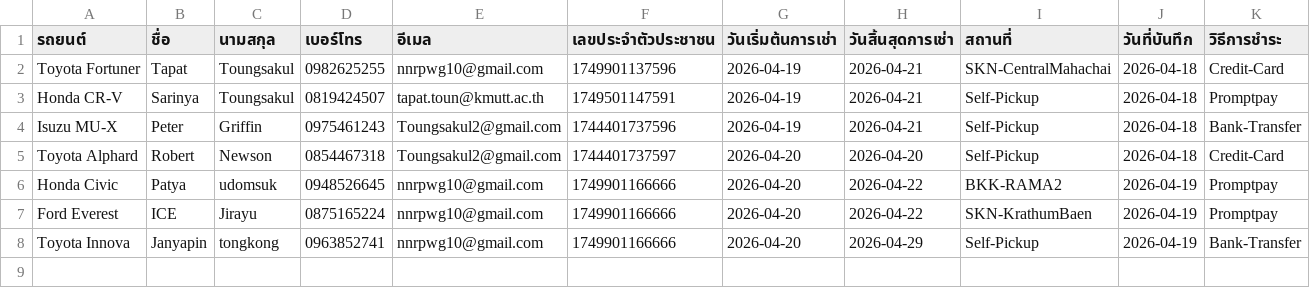
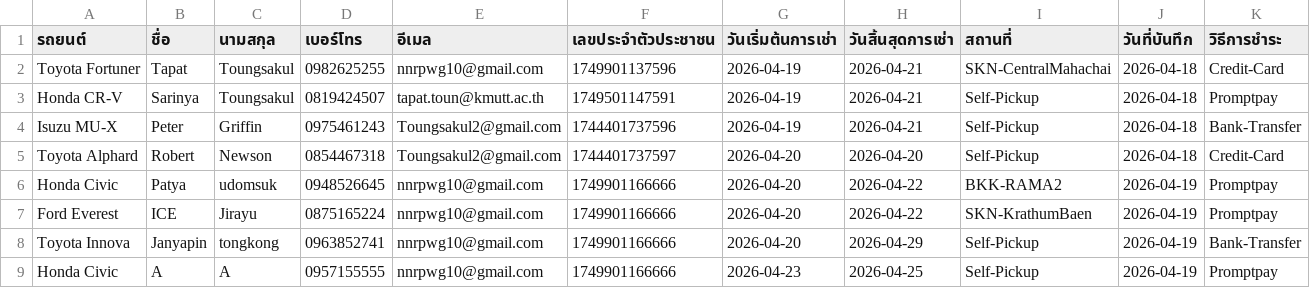
Before and after one commit to Txpxt-xuto/Project-idea, a CSV file: NEW-Website/CUSTOMER.csv, drawn as a sheet; only a part is shown; rows hold the shown columns only; the diff names each change by its address in the sheet, - before the commit and + after, or states it on an @@ line.

Commit message:
Update CUSTOMER.csv

```diff
--- a/NEW-Website/CUSTOMER.csv
+++ b/NEW-Website/CUSTOMER.csv
+row 9: Honda Civic | A | A | 0957155555 | nnrpwg10@gmail.com | 1749901166666 | 2026-04-23 | 2026-04-25 | Self-Pickup | 2026-04-19 | Promptpay
```
